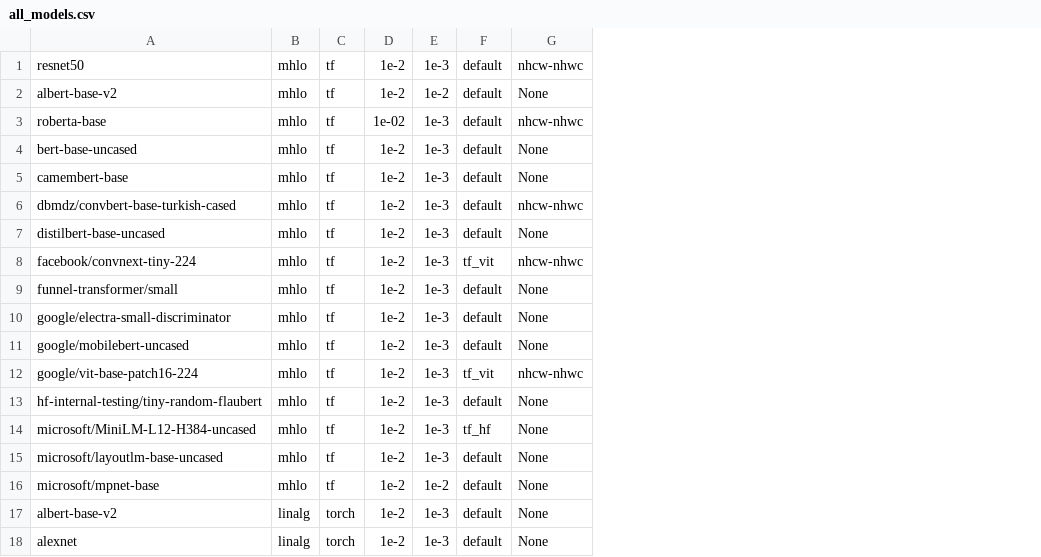
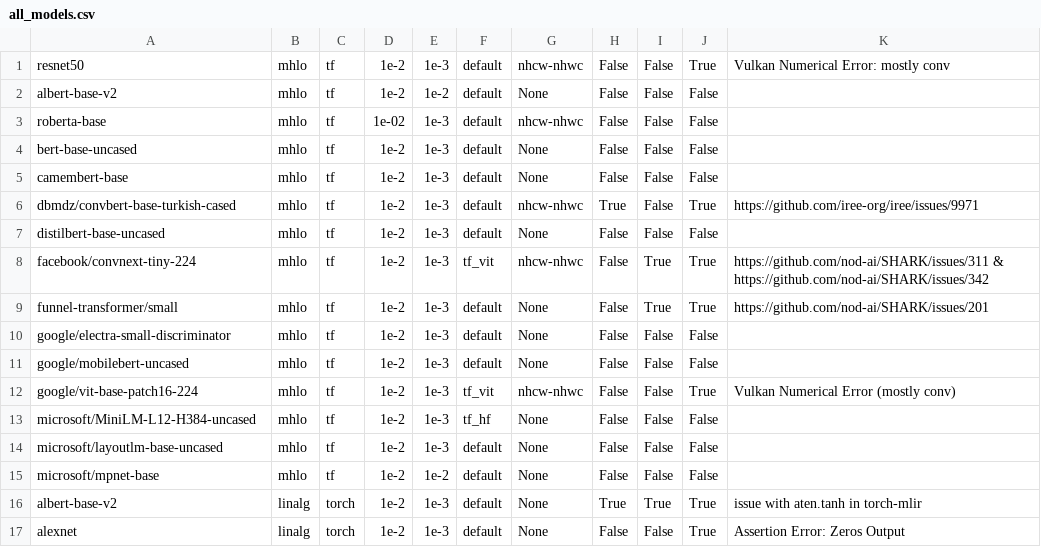
Before and after one commit to nod-ai/SHARK-Studio, a CSV file: tank/all_models.csv, drawn as a sheet; only a part is shown; removed rows and columns are numbered as before the commit, all else as after; the diff names each change by its address in the sheet, - before the commit and + after, or states it on an @@ line.

Commit message:
Move most xfails to entries in tank/all_models.csv and temporarily re… …move multiprocessing and TF gpu support.

```diff
--- a/tank/all_models.csv
+++ b/tank/all_models.csv
+column H, rows 1-17: False | False | False | False | False | True | False | False | False | False | False | False | False | False | False | True | False
+column I, rows 1-17: False | False | False | False | False | False | False | True | True | False | False | False | False | False | False | True | False
+column J, rows 1-17: True | False | False | False | False | True | False | True | True | False | False | True | False | False | False | True | True
+column K, rows 1-17: Vulkan Numerical Error: mostly conv |  |  |  |  | https://github.com/iree-org/iree/issues/9971 |  | https://github.com/nod-ai/SHARK/issues/311 & https://github.com/nod-ai/SHARK/issues/342 | https://github.com/nod-ai/SHARK/issues/201 |  |  | Vulkan Numerical Error (mostly conv) |  |  |  | issue with aten.tanh in torch-mlir | Assertion Error: Zeros Output
-row 13: hf-internal-testing/tiny-random-flaubert | mhlo | tf | 1e-2 | 1e-3 | default | None
```
Also changed, not shown: 8 other files.
